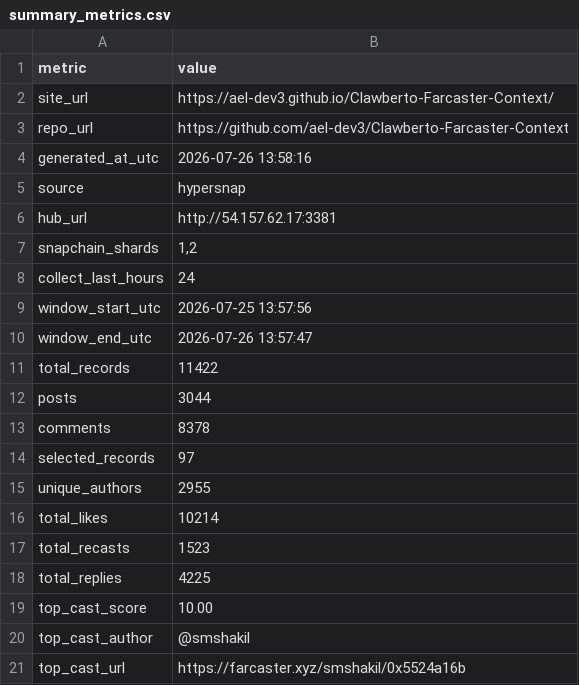
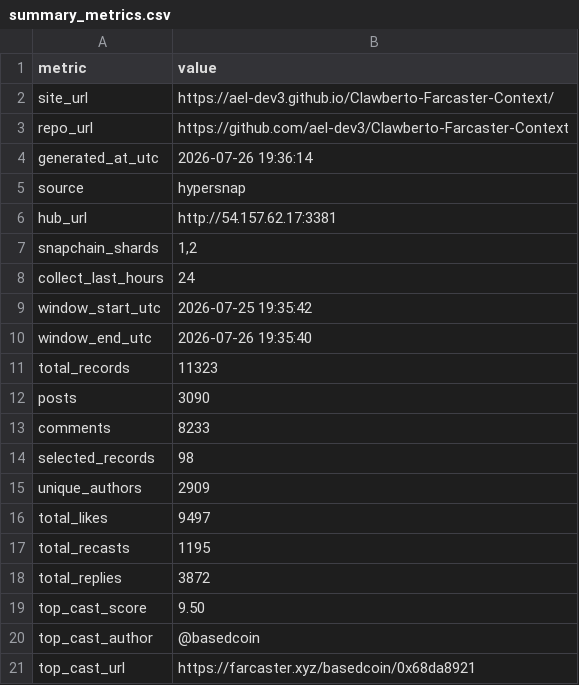
Before and after one commit to ael-dev3/Clawberto-Farcaster-Context, a CSV file: public/generated/summary_metrics.csv, drawn as a sheet.

```diff
--- a/public/generated/summary_metrics.csv
+++ b/public/generated/summary_metrics.csv
@@ -3,3 +3,3 @@ site_url,https://ael-dev3.github.io/Clawberto-Farcaster-Context/
 repo_url,https://github.com/ael-dev3/Clawberto-Farcaster-Context
-generated_at_utc,2026-07-26 13:58:16
+generated_at_utc,2026-07-26 19:36:14
 source,hypersnap
@@ -8,14 +8,14 @@ snapchain_shards,"1,2"
 collect_last_hours,24
-window_start_utc,2026-07-25 13:57:56
-window_end_utc,2026-07-26 13:57:47
-total_records,11422
-posts,3044
-comments,8378
-selected_records,97
-unique_authors,2955
-total_likes,10214
-total_recasts,1523
-total_replies,4225
-top_cast_score,10.00
-top_cast_author,@smshakil
-top_cast_url,https://farcaster.xyz/smshakil/0x5524a16b
+window_start_utc,2026-07-25 19:35:42
+window_end_utc,2026-07-26 19:35:40
+total_records,11323
+posts,3090
+comments,8233
+selected_records,98
+unique_authors,2909
+total_likes,9497
+total_recasts,1195
+total_replies,3872
+top_cast_score,9.50
+top_cast_author,@basedcoin
+top_cast_url,https://farcaster.xyz/basedcoin/0x68da8921
```
Also changed, not shown: public/generated/authors.csv, public/generated/posts.csv, 18 other files.
